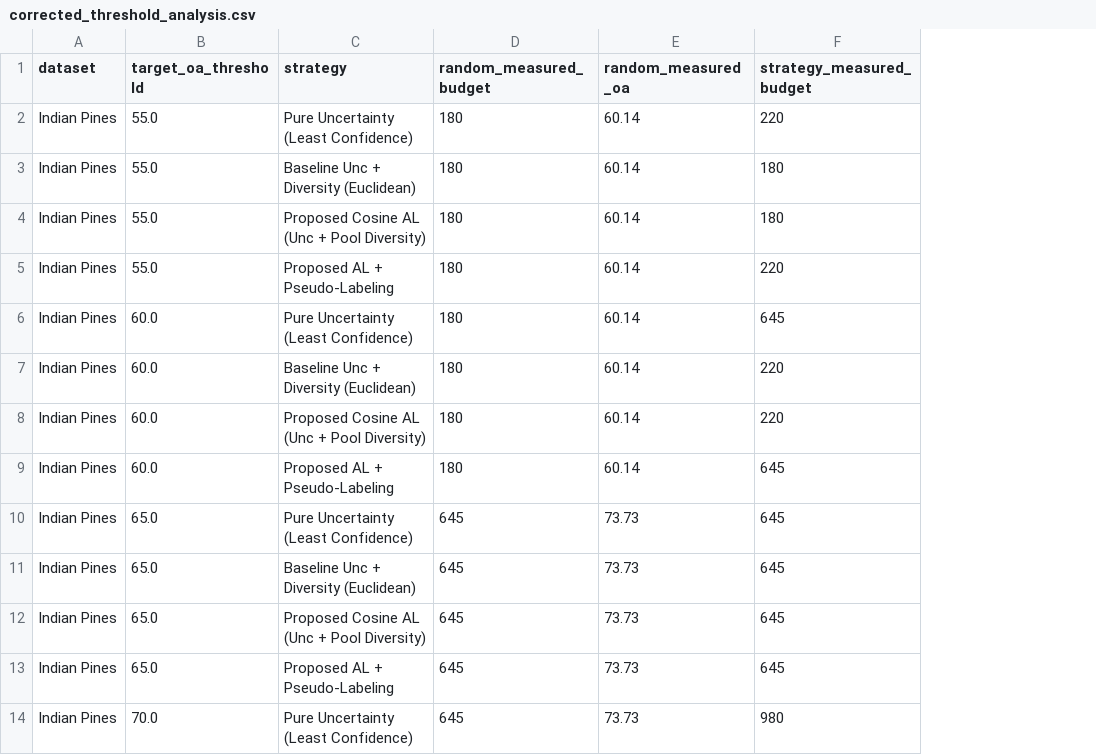
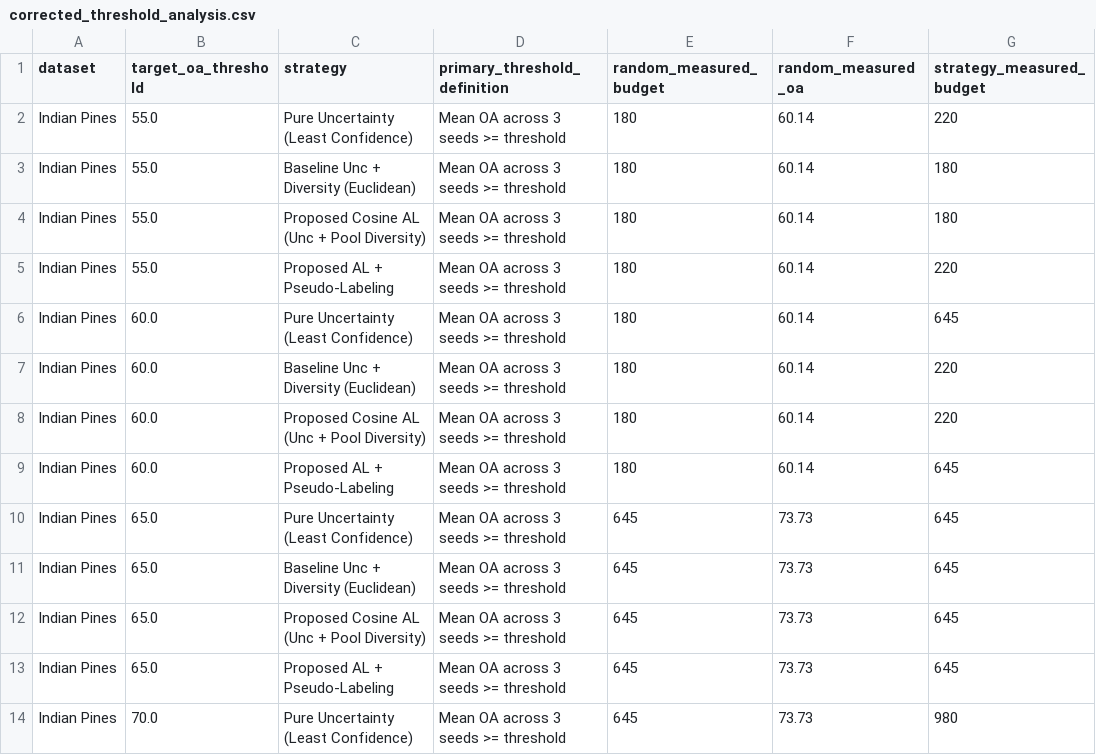
Before and after one commit to Harinand-ai/spectral_earth, a CSV file: results/final_research_audit/corrected_threshold_analysis.csv, drawn as a sheet; only a part is shown; the diff names each change by its address in the sheet, - before the commit and + after, or states it on an @@ line.

Commit message:
feat(track-b): complete Track B external model benchmarking, analysis report, and methodology specifications

```diff
--- a/results/final_research_audit/corrected_threshold_analysis.csv
+++ b/results/final_research_audit/corrected_threshold_analysis.csv
+column D (primary_threshold_definition), rows 2-14: all Mean OA across 3 seeds >= threshold
```
Also changed, not shown: results/final_research_audit/corrected_label_efficiency.csv, 20 other files.
